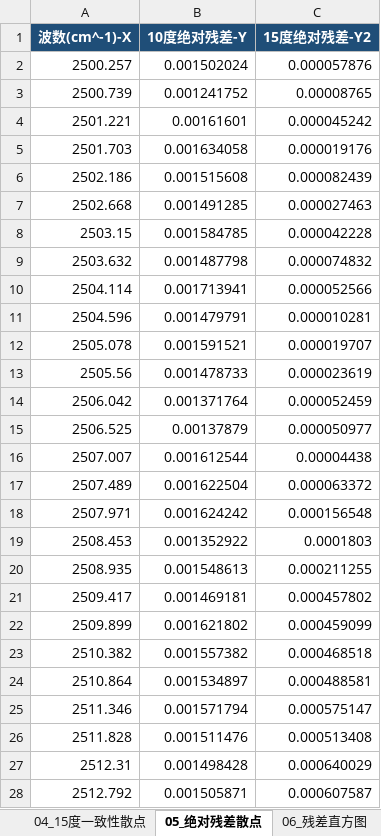
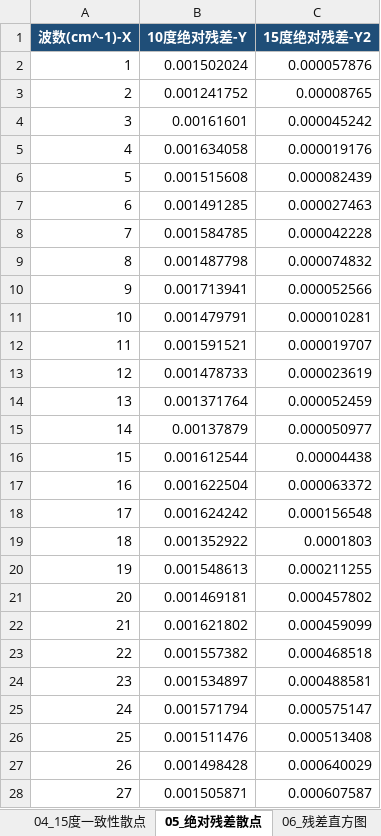
Before and after one commit to Solstica/Scrimmage2_open, an Excel workbook: modules/30_q2/figures/editable/origin_templates/data_package/图表总表.xlsx, sheet 05_绝对残差散点, drawn as a sheet; only a part is shown; values as stored, in another font and other column widths than the file's, no borders; the diff covers the shown part only; the diff names each change by its address in the sheet, - before the commit and + after, or states it on an @@ line.

```diff
--- a/modules/30_q2/figures/editable/origin_templates/data_package/图表总表.xlsx (sheet 05_绝对残差散点)
+++ b/modules/30_q2/figures/editable/origin_templates/data_package/图表总表.xlsx (sheet 05_绝对残差散点)
-A2 (波数(cm^-1)-X): 2500.257
+A2 (波数(cm^-1)-X): 1
-A3 (波数(cm^-1)-X): 2500.739
+A3 (波数(cm^-1)-X): 2
-A4 (波数(cm^-1)-X): 2501.221
+A4 (波数(cm^-1)-X): 3
-A5 (波数(cm^-1)-X): 2501.703
+A5 (波数(cm^-1)-X): 4
-A6 (波数(cm^-1)-X): 2502.186
+A6 (波数(cm^-1)-X): 5
-A7 (波数(cm^-1)-X): 2502.668
+A7 (波数(cm^-1)-X): 6
-A8 (波数(cm^-1)-X): 2503.15
+A8 (波数(cm^-1)-X): 7
-A9 (波数(cm^-1)-X): 2503.632
+A9 (波数(cm^-1)-X): 8
-A10 (波数(cm^-1)-X): 2504.114
+A10 (波数(cm^-1)-X): 9
-A11 (波数(cm^-1)-X): 2504.596
+A11 (波数(cm^-1)-X): 10
-A12 (波数(cm^-1)-X): 2505.078
+A12 (波数(cm^-1)-X): 11
-A13 (波数(cm^-1)-X): 2505.56
+A13 (波数(cm^-1)-X): 12
-A14 (波数(cm^-1)-X): 2506.042
+A14 (波数(cm^-1)-X): 13
-A15 (波数(cm^-1)-X): 2506.525
+A15 (波数(cm^-1)-X): 14
-A16 (波数(cm^-1)-X): 2507.007
+A16 (波数(cm^-1)-X): 15
-A17 (波数(cm^-1)-X): 2507.489
+A17 (波数(cm^-1)-X): 16
-A18 (波数(cm^-1)-X): 2507.971
+A18 (波数(cm^-1)-X): 17
-A19 (波数(cm^-1)-X): 2508.453
+A19 (波数(cm^-1)-X): 18
-A20 (波数(cm^-1)-X): 2508.935
+A20 (波数(cm^-1)-X): 19
-A21 (波数(cm^-1)-X): 2509.417
+A21 (波数(cm^-1)-X): 20
-A22 (波数(cm^-1)-X): 2509.899
+A22 (波数(cm^-1)-X): 21
-A23 (波数(cm^-1)-X): 2510.382
+A23 (波数(cm^-1)-X): 22
-A24 (波数(cm^-1)-X): 2510.864
+A24 (波数(cm^-1)-X): 23
-A25 (波数(cm^-1)-X): 2511.346
+A25 (波数(cm^-1)-X): 24
-A26 (波数(cm^-1)-X): 2511.828
+A26 (波数(cm^-1)-X): 25
-A27 (波数(cm^-1)-X): 2512.31
+A27 (波数(cm^-1)-X): 26
-A28 (波数(cm^-1)-X): 2512.792
+A28 (波数(cm^-1)-X): 27
```
Also changed, not shown: 1697 edited cells elsewhere in this sheet, sheet 14_残差ECDF, sheet 06_残差直方图, sheet 08_残差热力图, sheet 03_10度一致性散点, sheet 07_残差箱线图, sheet 图表索引, 6 more sheets, modules/30_q2/figures/editable/origin_templates/data_package/03_10度实测模型一致性.xlsx, modules/30_q2/figures/editable/origin_templates/data_package/04_15度实测模型一致性.xlsx, 27 other files.
